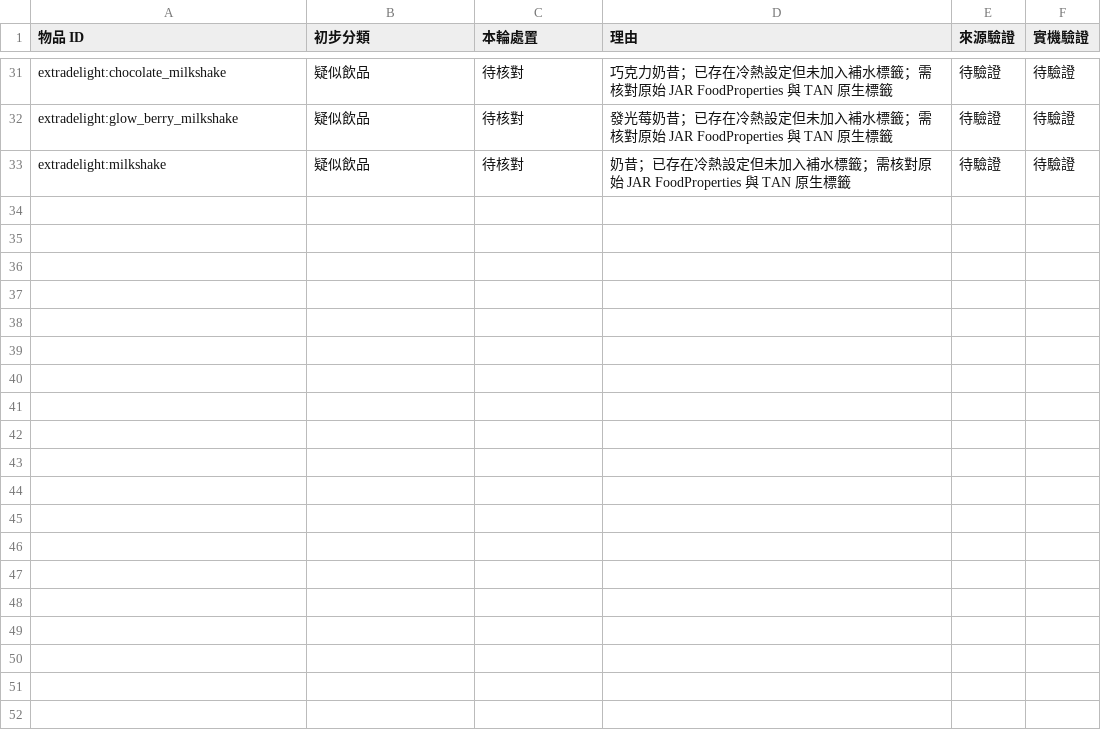
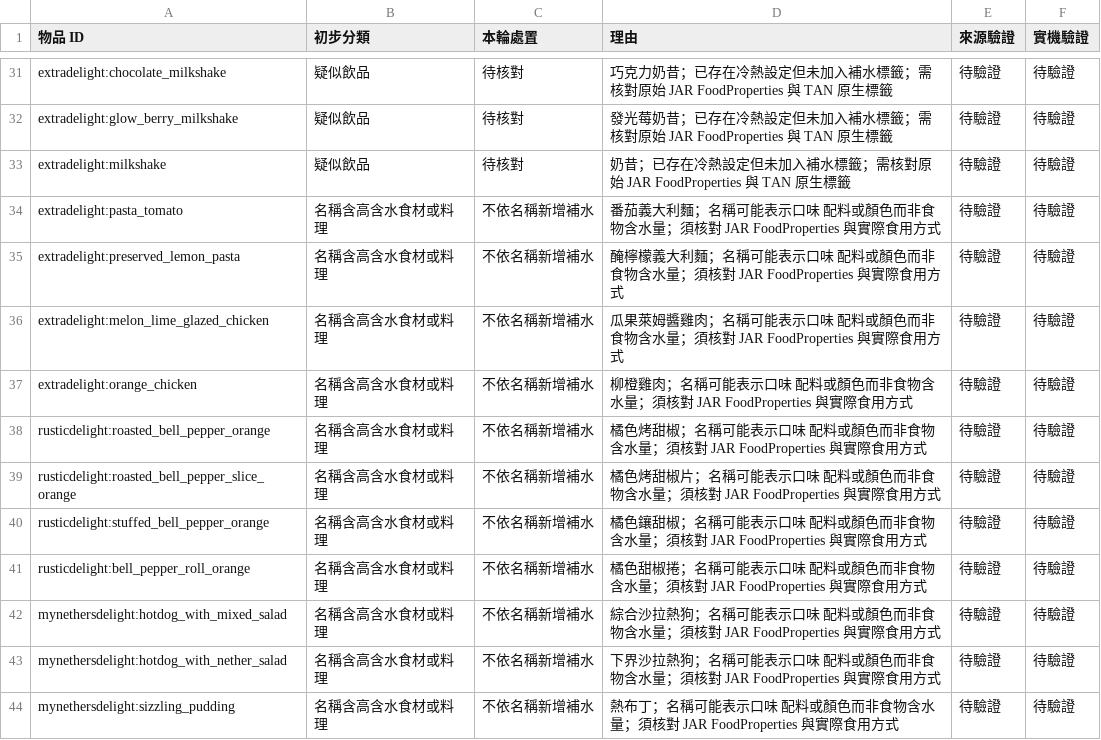
Before and after one commit to ItoHime0605/FoodTemperatureCompat, a CSV file: compatibility/untagged_liquid_food_candidates.csv, drawn as a sheet; only a part is shown, gaps mark what is left out.

Commit message:
Batch triage 11 misleading ingredient and color food names for hydration review

```diff
--- a/compatibility/untagged_liquid_food_candidates.csv
+++ b/compatibility/untagged_liquid_food_candidates.csv
@@ -33 +33,12 @@ extradelight:glow_berry_milkshake,疑似飲品,待核對,發光莓奶昔；已
 extradelight:milkshake,疑似飲品,待核對,奶昔；已存在冷熱設定但未加入補水標籤；需核對原始 JAR FoodProperties 與 TAN 原生標籤,待驗證,待驗證
+extradelight:pasta_tomato,名稱含高含水食材或料理,不依名稱新增補水,番茄義大利麵；名稱可能表示口味 配料或顏色而非食物含水量；須核對 JAR FoodProperties 與實際食用方式,待驗證,待驗證
+extradelight:preserved_lemon_pasta,名稱含高含水食材或料理,不依名稱新增補水,醃檸檬義大利麵；名稱可能表示口味 配料或顏色而非食物含水量；須核對 JAR FoodProperties 與實際食用方式,待驗證,待驗證
+extradelight:melon_lime_glazed_chicken,名稱含高含水食材或料理,不依名稱新增補水,瓜果萊姆醬雞肉；名稱可能表示口味 配料或顏色而非食物含水量；須核對 JAR FoodProperties 與實際食用方式,待驗證,待驗證
+extradelight:orange_chicken,名稱含高含水食材或料理,不依名稱新增補水,柳橙雞肉；名稱可能表示口味 配料或顏色而非食物含水量；須核對 JAR FoodProperties 與實際食用方式,待驗證,待驗證
+rusticdelight:roasted_bell_pepper_orange,名稱含高含水食材或料理,不依名稱新增補水,橘色烤甜椒；名稱可能表示口味 配料或顏色而非食物含水量；須核對 JAR FoodProperties 與實際食用方式,待驗證,待驗證
+rusticdelight:roasted_bell_pepper_slice_orange,名稱含高含水食材或料理,不依名稱新增補水,橘色烤甜椒片；名稱可能表示口味 配料或顏色而非食物含水量；須核對 JAR FoodProperties 與實際食用方式,待驗證,待驗證
+rusticdelight:stuffed_bell_pepper_orange,名稱含高含水食材或料理,不依名稱新增補水,橘色鑲甜椒；名稱可能表示口味 配料或顏色而非食物含水量；須核對 JAR FoodProperties 與實際食用方式,待驗證,待驗證
+rusticdelight:bell_pepper_roll_orange,名稱含高含水食材或料理,不依名稱新增補水,橘色甜椒捲；名稱可能表示口味 配料或顏色而非食物含水量；須核對 JAR FoodProperties 與實際食用方式,待驗證,待驗證
+mynethersdelight:hotdog_with_mixed_salad,名稱含高含水食材或料理,不依名稱新增補水,綜合沙拉熱狗；名稱可能表示口味 配料或顏色而非食物含水量；須核對 JAR FoodProperties 與實際食用方式,待驗證,待驗證
+mynethersdelight:hotdog_with_nether_salad,名稱含高含水食材或料理,不依名稱新增補水,下界沙拉熱狗；名稱可能表示口味 配料或顏色而非食物含水量；須核對 JAR FoodProperties 與實際食用方式,待驗證,待驗證
+mynethersdelight:sizzling_pudding,名稱含高含水食材或料理,不依名稱新增補水,熱布丁；名稱可能表示口味 配料或顏色而非食物含水量；須核對 JAR FoodProperties 與實際食用方式,待驗證,待驗證
```
